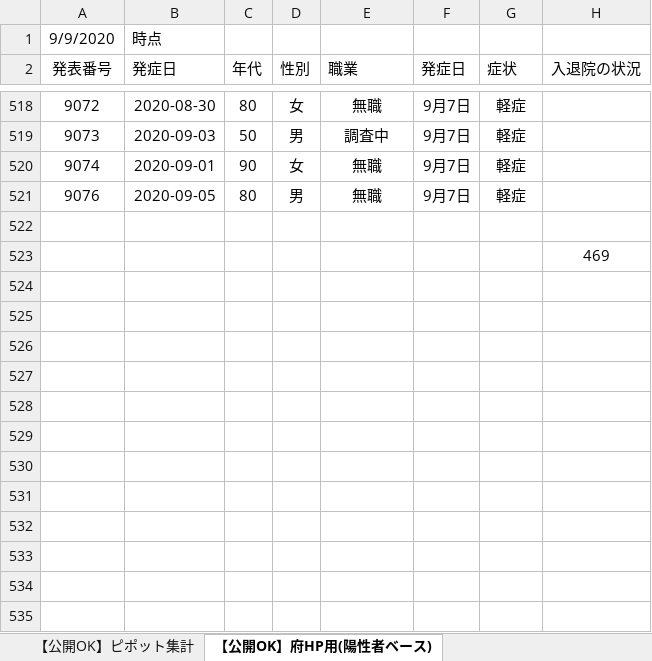
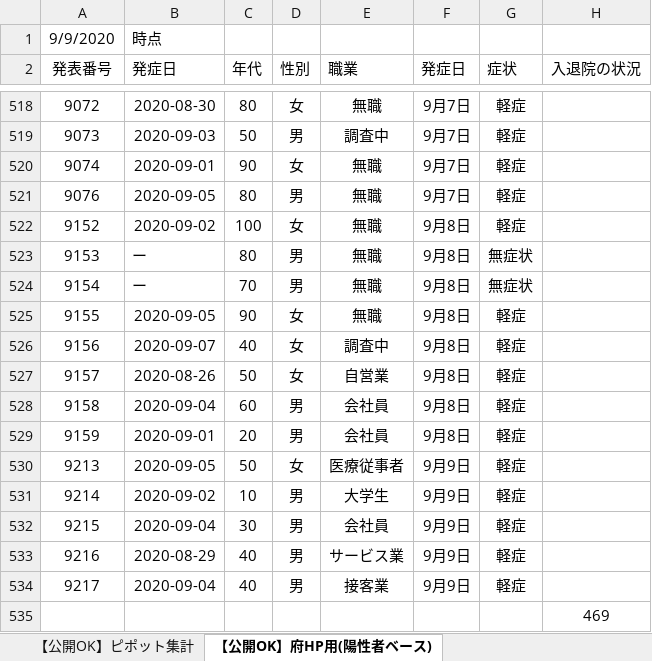
Before and after one commit to yotemuku/covid19, an Excel workbook: data/patients_and_inspections.xlsx, sheet 【公開OK】府HP用(陽性者ベース), drawn as a sheet; only a part is shown, gaps mark what is left out; values as stored, in another font and other column widths than the file's, no borders; the diff names each change by its address in the sheet, - before the commit and + after, or states it on an @@ line.

```diff
--- a/data/patients_and_inspections.xlsx (sheet 【公開OK】府HP用(陽性者ベース))
+++ b/data/patients_and_inspections.xlsx (sheet 【公開OK】府HP用(陽性者ベース))
-row 522: (empty)
+row 522: 9152 | 2020-09-02 | 100 | 女 | 無職 | 9月8日 | 軽症
+row 523: 9153 | ー | 80 | 男 | 無職 | 9月8日 | 無症状
+row 524: 9154 | ー | 70 | 男 | 無職 | 9月8日 | 無症状
+row 525: 9155 | 2020-09-05 | 90 | 女 | 無職 | 9月8日 | 軽症
+row 526: 9156 | 2020-09-07 | 40 | 女 | 調査中 | 9月8日 | 軽症
+row 527: 9157 | 2020-08-26 | 50 | 女 | 自営業 | 9月8日 | 軽症
+row 528: 9158 | 2020-09-04 | 60 | 男 | 会社員 | 9月8日 | 軽症
+row 529: 9159 | 2020-09-01 | 20 | 男 | 会社員 | 9月8日 | 軽症
+row 530: 9213 | 2020-09-05 | 50 | 女 | 医療従事者 | 9月9日 | 軽症
+row 531: 9214 | 2020-09-02 | 10 | 男 | 大学生 | 9月9日 | 軽症
+row 532: 9215 | 2020-09-04 | 30 | 男 | 会社員 | 9月9日 | 軽症
+row 533: 9216 | 2020-08-29 | 40 | 男 | サービス業 | 9月9日 | 軽症
+row 534: 9217 | 2020-09-04 | 40 | 男 | 接客業 | 9月9日 | 軽症
```
Also changed, not shown: 1 other file.
